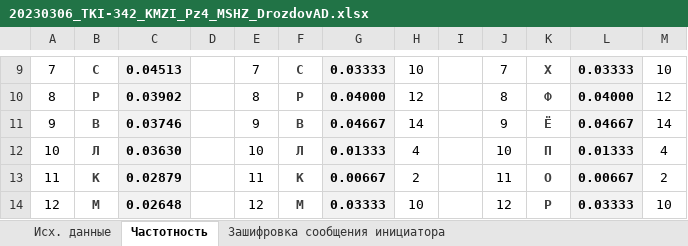
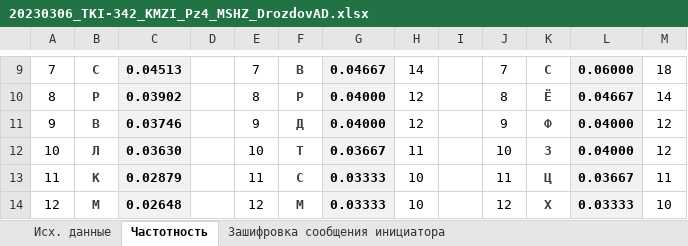
Before and after one commit to DrozdovAnton/repos_drozdov_23, an Excel workbook: 20230306_TKI-342_KMZI_Pz4_MSHZ_DrozdovAD.xlsx, sheet Частотность, drawn as a sheet; only a part is shown, gaps mark what is left out; values as stored, in another font and other column widths than the file's, no borders; charts and pictures not drawn; the diff covers the shown part only; the diff names each change by its address in the sheet, - before the commit and + after, or states it on an @@ line.

```diff
--- a/20230306_TKI-342_KMZI_Pz4_MSHZ_DrozdovAD.xlsx (sheet Частотность)
+++ b/20230306_TKI-342_KMZI_Pz4_MSHZ_DrozdovAD.xlsx (sheet Частотность)
-F9: С
+F9: В
-G9: 0.03333
+G9: 0.04667
-H9: 10
+H9: 14
-K9: Х
+K9: С
-L9: 0.03333
+L9: 0.06000
-M9: 10
+M9: 18
-K10: Ф
+K10: Ё
-L10: 0.04000
+L10: 0.04667
-M10: 12
+M10: 14
-F11: В
+F11: Д
-G11: 0.04667
+G11: 0.04000
-H11: 14
+H11: 12
-K11: Ё
+K11: Ф
-L11: 0.04667
+L11: 0.04000
-M11: 14
+M11: 12
-F12: Л
+F12: Т
-G12: 0.01333
+G12: 0.03667
-H12: 4
+H12: 11
-K12: П
+K12: З
-L12: 0.01333
+L12: 0.04000
-M12: 4
+M12: 12
-F13: К
+F13: С
-G13: 0.00667
+G13: 0.03333
-H13: 2
+H13: 10
-K13: О
+K13: Ц
-L13: 0.00667
+L13: 0.03667
-M13: 2
+M13: 11
-K14: Р
+K14: Х
```
Also changed, not shown: 192 edited cells elsewhere in this sheet, charts or pictures, 10 other files.
